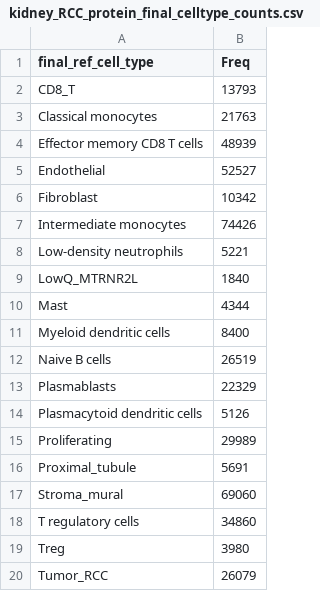
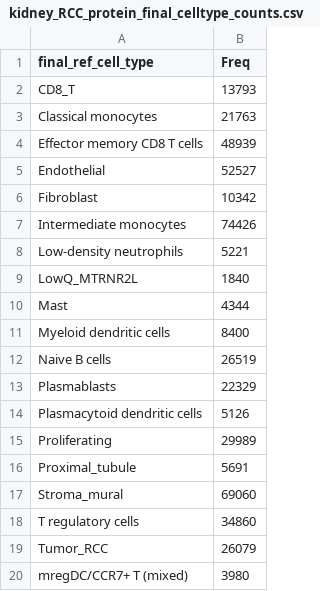
Before and after one commit to danielzak2002/xenium-kidney-spatial, a CSV file: outputs/tables/kidney_RCC_protein_final_celltype_counts.csv, drawn as a sheet; removed rows and columns are numbered as before the commit, all else as after; the diff names each change by its address in the sheet, - before the commit and + after, or states it on an @@ line.

```diff
--- a/outputs/tables/kidney_RCC_protein_final_celltype_counts.csv
+++ b/outputs/tables/kidney_RCC_protein_final_celltype_counts.csv
-row 19: Treg | 3980
+row 20: mregDC/CCR7+ T (mixed) | 3980
```
Also changed, not shown: outputs/tables/kidney_RCC_protein_cluster_annotation.csv, outputs/tables/kidney_preview_PRCC_cluster_annotation.csv, 12 other files.
